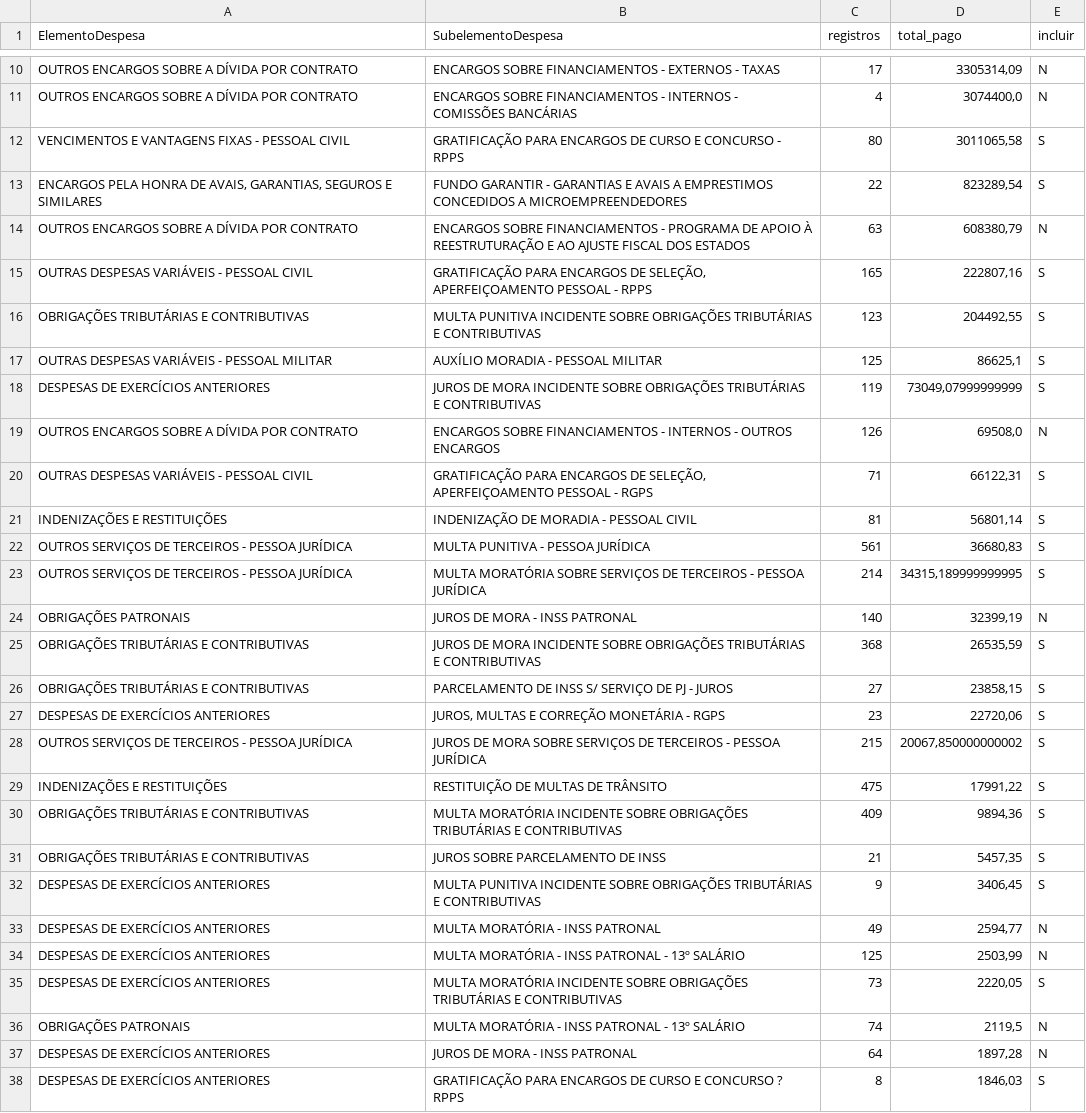
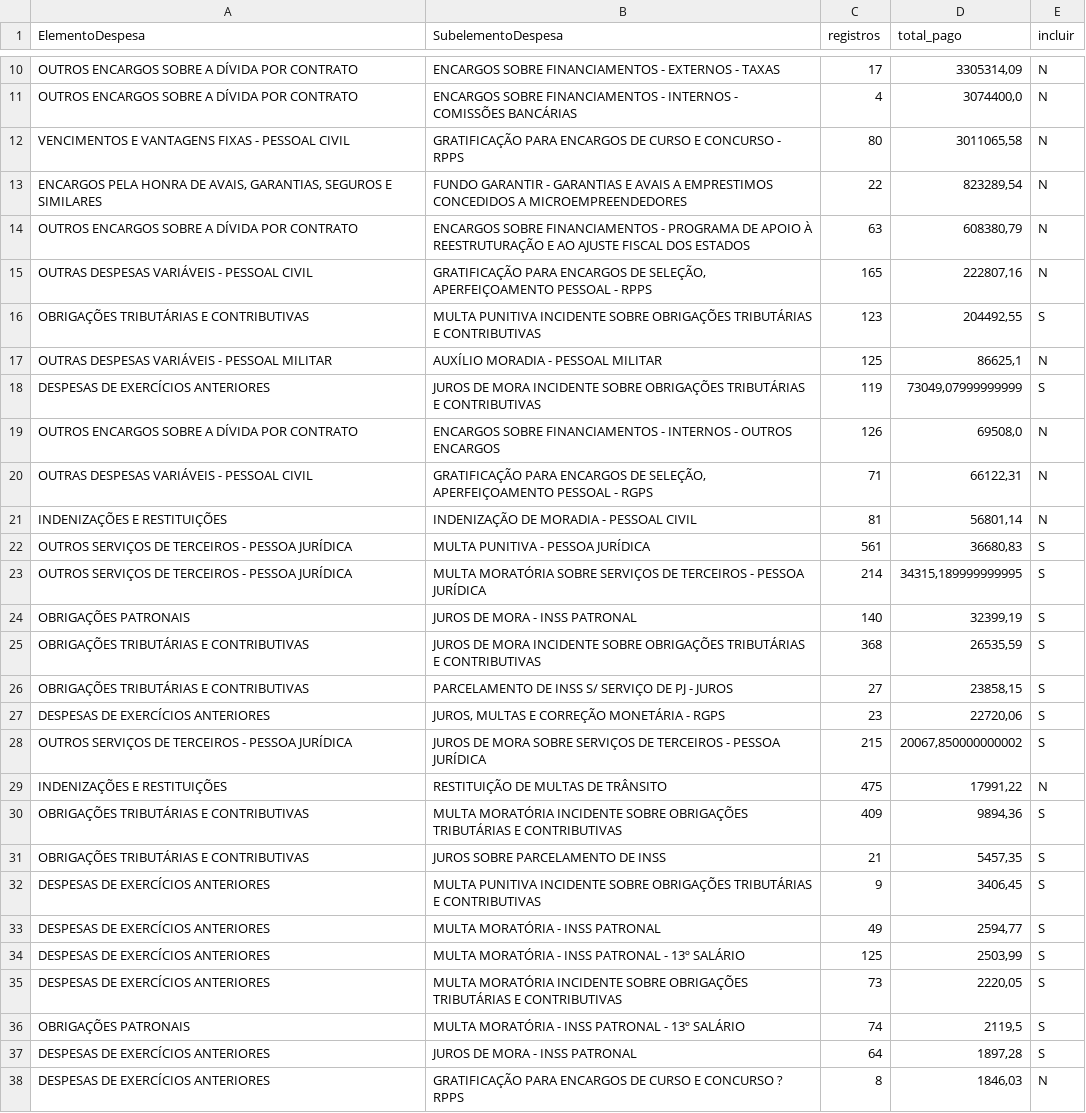
Before and after one commit to Shadow-WIzzards-Money-Gang/gasto-certo-es, a CSV file: data/reference/categorias_juros_multas.csv, drawn as a sheet; only a part is shown, gaps mark what is left out; the diff covers the shown part only.

Commit message:
fix: arrumando as categorias de juros e multas no csv

```diff
--- a/data/reference/categorias_juros_multas.csv
+++ b/data/reference/categorias_juros_multas.csv
@@ -11,15 +11,15 @@ OUTROS ENCARGOS SOBRE A DÍVIDA POR CONTRATO;ENCARGOS SOBRE FINANCIAMENTOS - EXT
 OUTROS ENCARGOS SOBRE A DÍVIDA POR CONTRATO;ENCARGOS SOBRE FINANCIAMENTOS - INTERNOS - COMISSÕES BANCÁRIAS;4;3074400,0;N
-VENCIMENTOS E VANTAGENS FIXAS - PESSOAL CIVIL;GRATIFICAÇÃO PARA ENCARGOS DE CURSO E CONCURSO - RPPS;80;3011065,58;S
-ENCARGOS PELA HONRA DE AVAIS, GARANTIAS, SEGUROS E SIMILARES;FUNDO GARANTIR - GARANTIAS E AVAIS A EMPRESTIMOS CONCEDIDOS A MICROEMPREENDEDORES;22;823289,54;S
+VENCIMENTOS E VANTAGENS FIXAS - PESSOAL CIVIL;GRATIFICAÇÃO PARA ENCARGOS DE CURSO E CONCURSO - RPPS;80;3011065,58;N
+ENCARGOS PELA HONRA DE AVAIS, GARANTIAS, SEGUROS E SIMILARES;FUNDO GARANTIR - GARANTIAS E AVAIS A EMPRESTIMOS CONCEDIDOS A MICROEMPREENDEDORES;22;823289,54;N
 OUTROS ENCARGOS SOBRE A DÍVIDA POR CONTRATO;ENCARGOS SOBRE FINANCIAMENTOS - PROGRAMA DE APOIO À REESTRUTURAÇÃO E AO AJUSTE FISCAL DOS ESTADOS;63;608380,79;N
-OUTRAS DESPESAS VARIÁVEIS - PESSOAL CIVIL;GRATIFICAÇÃO PARA ENCARGOS DE SELEÇÃO, APERFEIÇOAMENTO PESSOAL - RPPS;165;222807,16;S
+OUTRAS DESPESAS VARIÁVEIS - PESSOAL CIVIL;GRATIFICAÇÃO PARA ENCARGOS DE SELEÇÃO, APERFEIÇOAMENTO PESSOAL - RPPS;165;222807,16;N
 OBRIGAÇÕES TRIBUTÁRIAS E CONTRIBUTIVAS;MULTA PUNITIVA INCIDENTE SOBRE OBRIGAÇÕES TRIBUTÁRIAS E CONTRIBUTIVAS;123;204492,55;S
-OUTRAS DESPESAS VARIÁVEIS - PESSOAL MILITAR;AUXÍLIO MORADIA - PESSOAL MILITAR;125;86625,1;S
+OUTRAS DESPESAS VARIÁVEIS - PESSOAL MILITAR;AUXÍLIO MORADIA - PESSOAL MILITAR;125;86625,1;N
 DESPESAS DE EXERCÍCIOS ANTERIORES;JUROS DE MORA INCIDENTE SOBRE OBRIGAÇÕES TRIBUTÁRIAS E CONTRIBUTIVAS;119;73049,07999999999;S
 OUTROS ENCARGOS SOBRE A DÍVIDA POR CONTRATO;ENCARGOS SOBRE FINANCIAMENTOS - INTERNOS - OUTROS ENCARGOS;126;69508,0;N
-OUTRAS DESPESAS VARIÁVEIS - PESSOAL CIVIL;GRATIFICAÇÃO PARA ENCARGOS DE SELEÇÃO, APERFEIÇOAMENTO PESSOAL - RGPS;71;66122,31;S
-INDENIZAÇÕES E RESTITUIÇÕES;INDENIZAÇÃO DE MORADIA - PESSOAL CIVIL;81;56801,14;S
+OUTRAS DESPESAS VARIÁVEIS - PESSOAL CIVIL;GRATIFICAÇÃO PARA ENCARGOS DE SELEÇÃO, APERFEIÇOAMENTO PESSOAL - RGPS;71;66122,31;N
+INDENIZAÇÕES E RESTITUIÇÕES;INDENIZAÇÃO DE MORADIA - PESSOAL CIVIL;81;56801,14;N
 OUTROS SERVIÇOS DE TERCEIROS - PESSOA JURÍDICA;MULTA PUNITIVA - PESSOA JURÍDICA;561;36680,83;S
 OUTROS SERVIÇOS DE TERCEIROS - PESSOA JURÍDICA;MULTA MORATÓRIA SOBRE SERVIÇOS DE TERCEIROS - PESSOA JURÍDICA;214;34315,189999999995;S
-OBRIGAÇÕES PATRONAIS;JUROS DE MORA - INSS PATRONAL;140;32399,19;N
+OBRIGAÇÕES PATRONAIS;JUROS DE MORA - INSS PATRONAL;140;32399,19;S
 OBRIGAÇÕES TRIBUTÁRIAS E CONTRIBUTIVAS;JUROS DE MORA INCIDENTE SOBRE OBRIGAÇÕES TRIBUTÁRIAS E CONTRIBUTIVAS;368;26535,59;S
@@ -28,3 +28,3 @@ DESPESAS DE EXERCÍCIOS ANTERIORES;JUROS, MULTAS E CORREÇÃO MONETÁRIA - RGPS;
 OUTROS SERVIÇOS DE TERCEIROS - PESSOA JURÍDICA;JUROS DE MORA SOBRE SERVIÇOS DE TERCEIROS - PESSOA JURÍDICA;215;20067,850000000002;S
-INDENIZAÇÕES E RESTITUIÇÕES;RESTITUIÇÃO DE MULTAS DE TRÂNSITO;475;17991,22;S
+INDENIZAÇÕES E RESTITUIÇÕES;RESTITUIÇÃO DE MULTAS DE TRÂNSITO;475;17991,22;N
 OBRIGAÇÕES TRIBUTÁRIAS E CONTRIBUTIVAS;MULTA MORATÓRIA INCIDENTE SOBRE OBRIGAÇÕES TRIBUTÁRIAS E CONTRIBUTIVAS;409;9894,36;S
@@ -32,7 +32,7 @@ OBRIGAÇÕES TRIBUTÁRIAS E CONTRIBUTIVAS;JUROS SOBRE PARCELAMENTO DE INSS;21;54
 DESPESAS DE EXERCÍCIOS ANTERIORES;MULTA PUNITIVA INCIDENTE SOBRE OBRIGAÇÕES TRIBUTÁRIAS E CONTRIBUTIVAS;9;3406,45;S
-DESPESAS DE EXERCÍCIOS ANTERIORES;MULTA MORATÓRIA - INSS PATRONAL;49;2594,77;N
-DESPESAS DE EXERCÍCIOS ANTERIORES;MULTA MORATÓRIA - INSS PATRONAL - 13º SALÁRIO;125;2503,99;N
+DESPESAS DE EXERCÍCIOS ANTERIORES;MULTA MORATÓRIA - INSS PATRONAL;49;2594,77;S
+DESPESAS DE EXERCÍCIOS ANTERIORES;MULTA MORATÓRIA - INSS PATRONAL - 13º SALÁRIO;125;2503,99;S
 DESPESAS DE EXERCÍCIOS ANTERIORES;MULTA MORATÓRIA INCIDENTE SOBRE OBRIGAÇÕES TRIBUTÁRIAS E CONTRIBUTIVAS;73;2220,05;S
-OBRIGAÇÕES PATRONAIS;MULTA MORATÓRIA - INSS PATRONAL - 13º SALÁRIO;74;2119,5;N
-DESPESAS DE EXERCÍCIOS ANTERIORES;JUROS DE MORA - INSS PATRONAL;64;1897,28;N
-DESPESAS DE EXERCÍCIOS ANTERIORES;GRATIFICAÇÃO PARA ENCARGOS DE CURSO E CONCURSO ? RPPS;8;1846,03;S
+OBRIGAÇÕES PATRONAIS;MULTA MORATÓRIA - INSS PATRONAL - 13º SALÁRIO;74;2119,5;S
+DESPESAS DE EXERCÍCIOS ANTERIORES;JUROS DE MORA - INSS PATRONAL;64;1897,28;S
+DESPESAS DE EXERCÍCIOS ANTERIORES;GRATIFICAÇÃO PARA ENCARGOS DE CURSO E CONCURSO ? RPPS;8;1846,03;N
```
Also changed, not shown: 17 edited cells elsewhere in this file.
